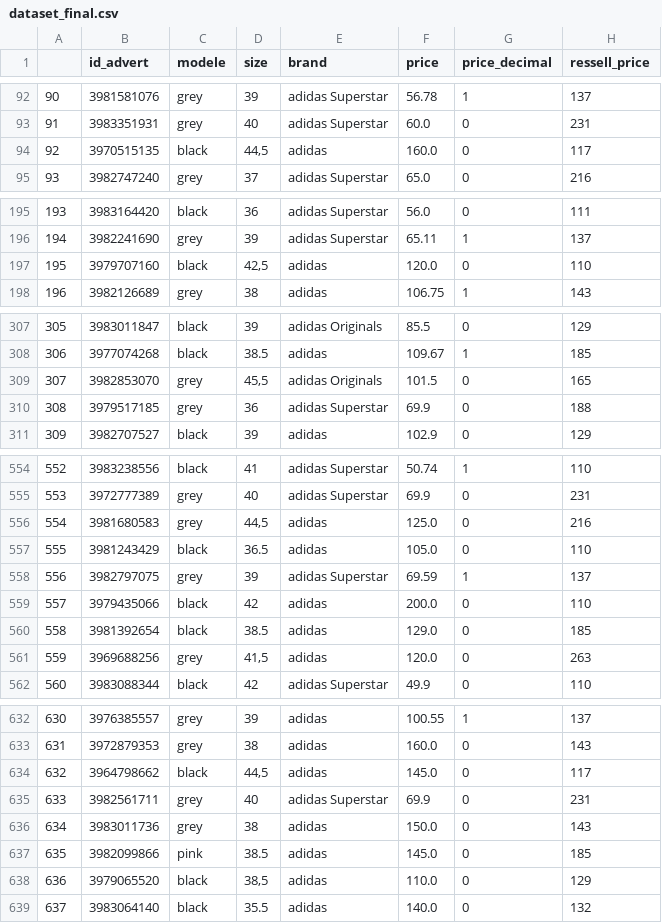
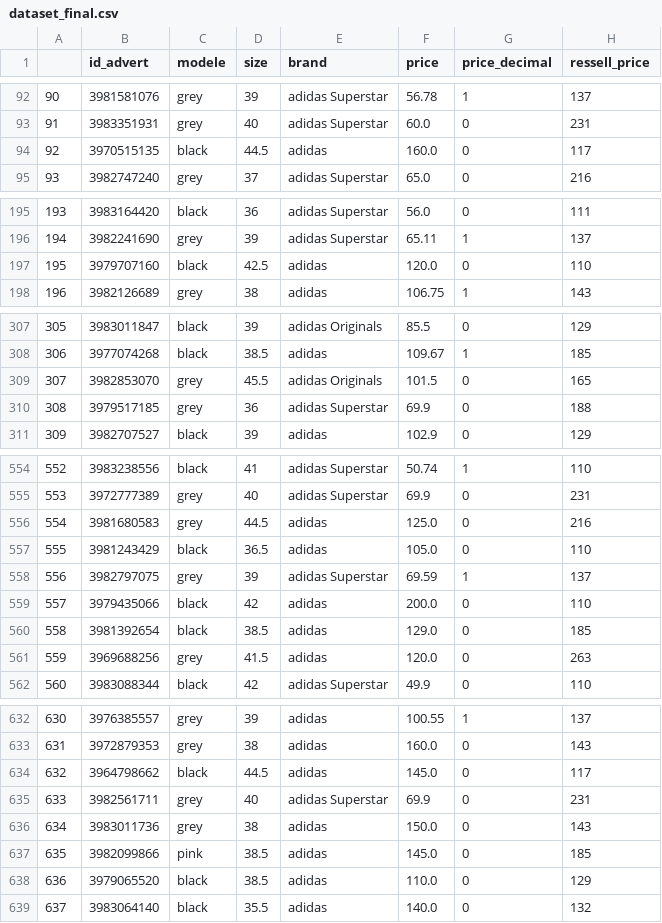
Before and after one commit to davidserruya/Vinted_Fraud_Detection, a CSV file: csv/dataset_final.csv, drawn as a sheet; only a part is shown, gaps mark what is left out; the diff covers the shown part only; the diff names each change by its address in the sheet, - before the commit and + after, or states it on an @@ line.

```diff
--- a/csv/dataset_final.csv
+++ b/csv/dataset_final.csv
-D94 (size): 44,5
+D94 (size): 44.5
-D197 (size): 42,5
+D197 (size): 42.5
-D309 (size): 45,5
+D309 (size): 45.5
-D556 (size): 44,5
+D556 (size): 44.5
-D561 (size): 41,5
+D561 (size): 41.5
-D634 (size): 44,5
+D634 (size): 44.5
-D638 (size): 38,5
+D638 (size): 38.5
```
Also changed, not shown: 27 edited cells elsewhere in this file, csv/dataset_ml.csv, 2 other files.
